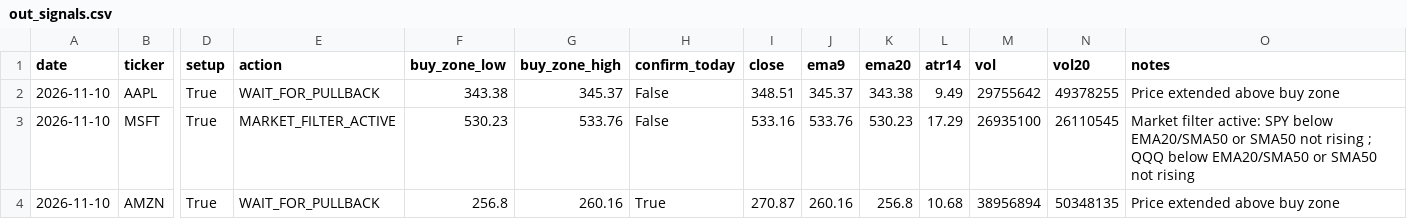
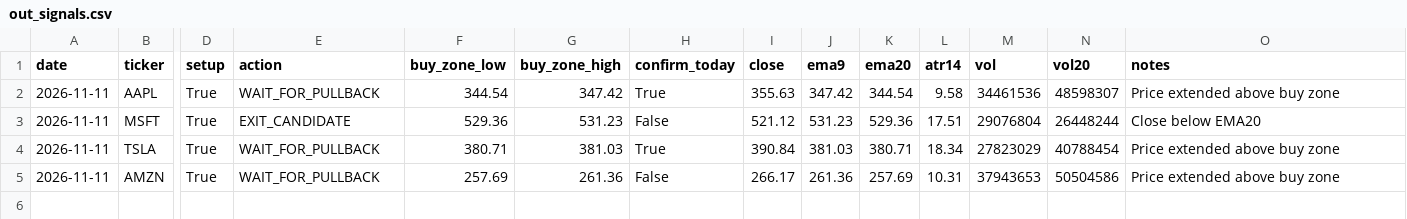
Before and after one commit to Ayodukale/S_B, a CSV file: data/out_signals.csv, drawn as a sheet; only a part is shown, gaps mark what is left out; addresses are those after the commit; rows hold the shown columns only; the diff names each change by its address in the sheet, - before the commit and + after, or states it on an @@ line.

```diff
--- a/data/out_signals.csv
+++ b/data/out_signals.csv
-A2:A3 (date): 2026-11-10
+A2:A3 (date): 2026-11-11
-F2 (buy_zone_low): 343.38
+F2 (buy_zone_low): 344.54
-G2 (buy_zone_high): 345.37
+G2 (buy_zone_high): 347.42
-H2 (confirm_today): False
+H2 (confirm_today): True
-I2 (close): 348.51
+I2 (close): 355.63
-J2 (ema9): 345.37
+J2 (ema9): 347.42
-K2 (ema20): 343.38
+K2 (ema20): 344.54
-L2 (atr14): 9.49
+L2 (atr14): 9.58
-M2 (vol): 29755642
+M2 (vol): 34461536
-N2 (vol20): 49378255
+N2 (vol20): 48598307
-E3 (action): MARKET_FILTER_ACTIVE
+E3 (action): EXIT_CANDIDATE
-F3 (buy_zone_low): 530.23
+F3 (buy_zone_low): 529.36
-G3 (buy_zone_high): 533.76
+G3 (buy_zone_high): 531.23
-I3 (close): 533.16
+I3 (close): 521.12
-J3 (ema9): 533.76
+J3 (ema9): 531.23
-K3 (ema20): 530.23
+K3 (ema20): 529.36
-L3 (atr14): 17.29
+L3 (atr14): 17.51
-M3 (vol): 26935100
+M3 (vol): 29076804
-N3 (vol20): 26110545
+N3 (vol20): 26448244
-O3 (notes): Market filter active: SPY below EMA20/SMA50 or SMA50 not rising ; QQQ below EMA20/SMA50 or SMA50 not rising
+O3 (notes): Close below EMA20
+row 4: 2026-11-11 | TSLA | True | WAIT_FOR_PULLBACK | 380.71 | 381.03 | True | 390.84 | 381.03 | 380.71 | 18.34 | 27823029 | 40788454 | Price extended above buy zone
-A5 (date): 2026-11-10
+A5 (date): 2026-11-11
-F5 (buy_zone_low): 256.8
+F5 (buy_zone_low): 257.69
-G5 (buy_zone_high): 260.16
+G5 (buy_zone_high): 261.36
-H5 (confirm_today): True
+H5 (confirm_today): False
-I5 (close): 270.87
+I5 (close): 266.17
-J5 (ema9): 260.16
+J5 (ema9): 261.36
-K5 (ema20): 256.8
+K5 (ema20): 257.69
-L5 (atr14): 10.68
+L5 (atr14): 10.31
-M5 (vol): 38956894
+M5 (vol): 37943653
-N5 (vol20): 50348135
+N5 (vol20): 50504586
```
Also changed, not shown: 3 other files.
